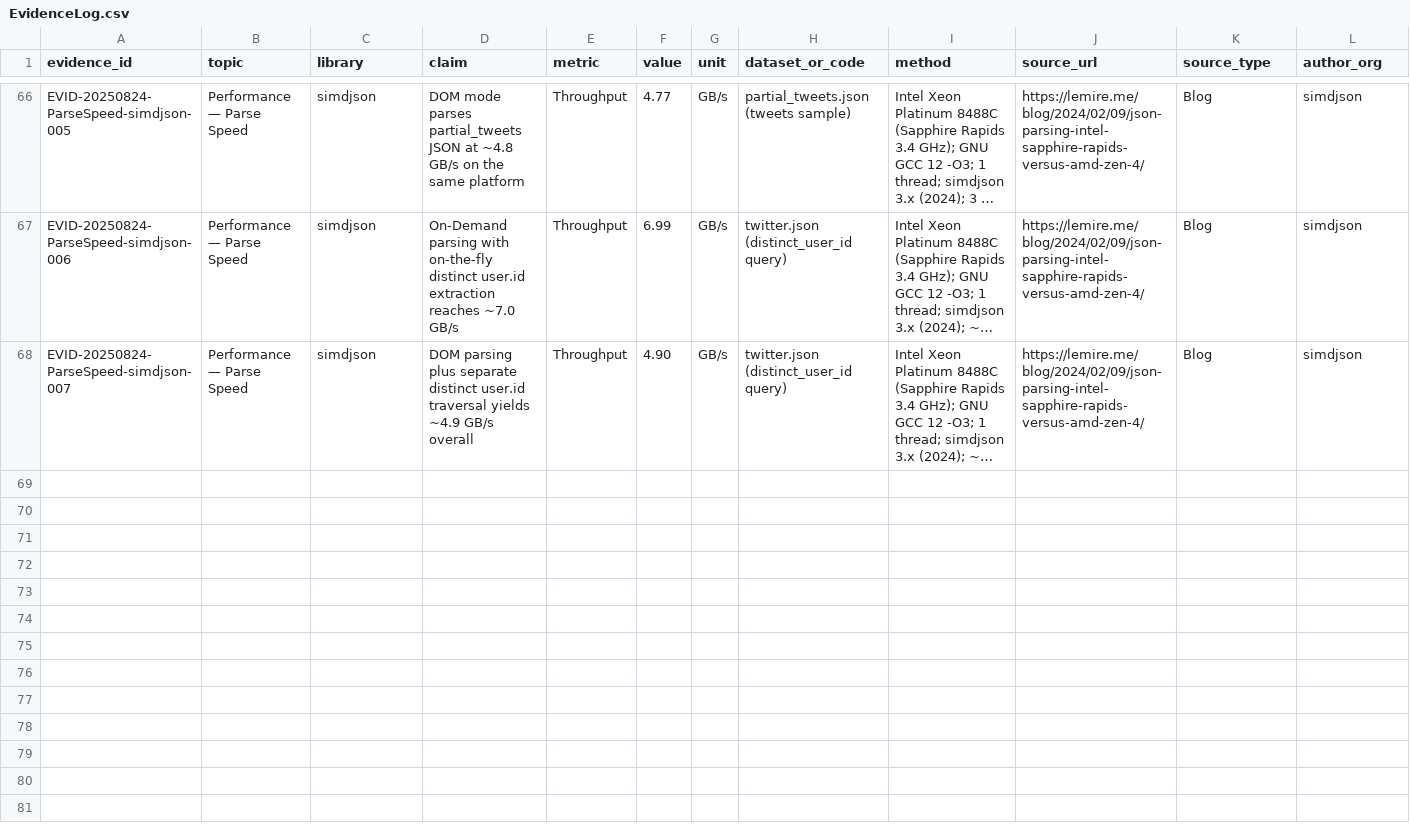
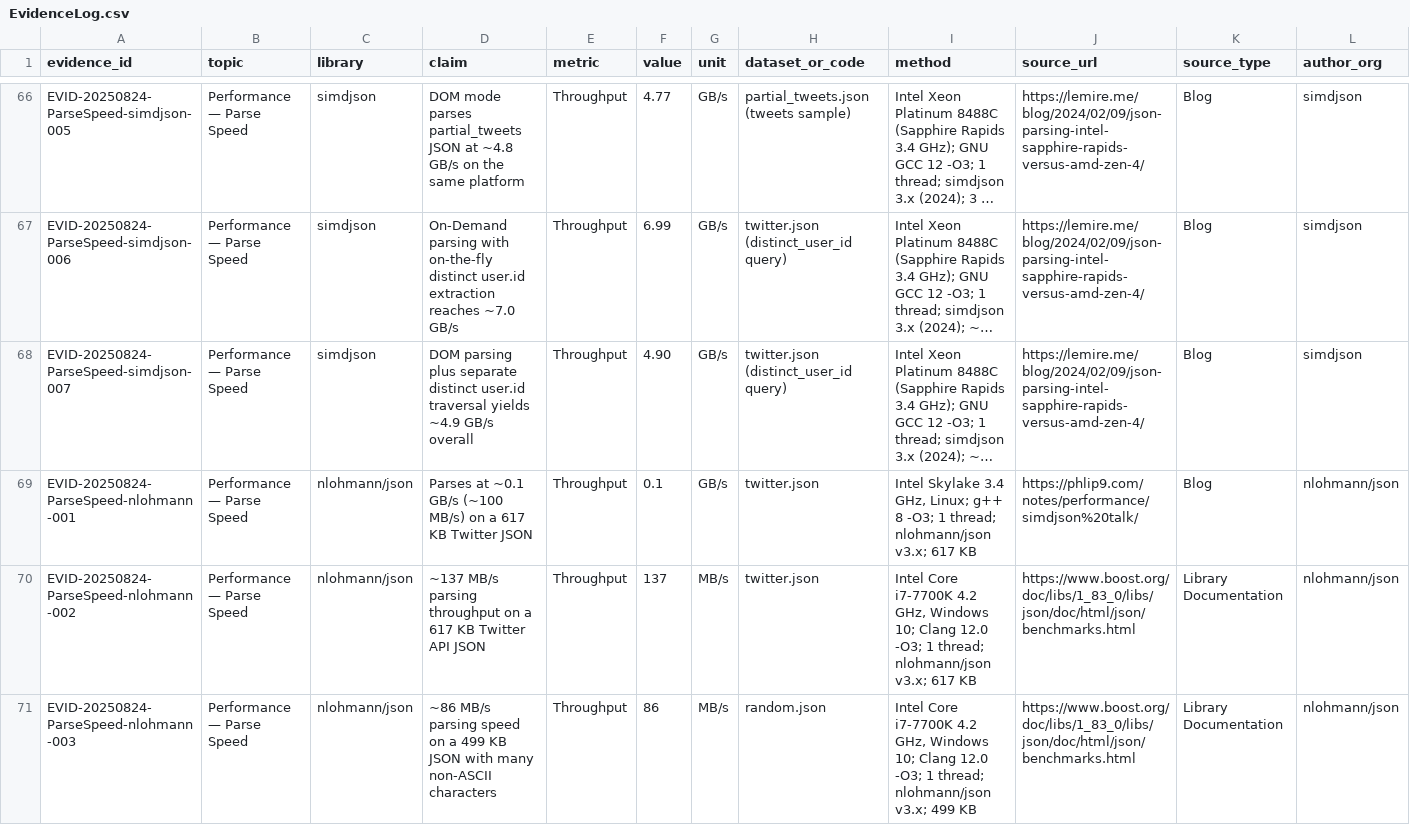
Before and after one commit to sentientsergio/boost-json-study, a CSV file: 02_sources/EvidenceLog.csv, drawn as a sheet; only a part is shown, gaps mark what is left out; long unchanged cells end in …; rows hold the shown columns only; the diff covers the shown part only; the diff names each change by its address in the sheet, - before the commit and + after, or states it on an @@ line.

Commit message:
Evidence: Parse Speed × nlohmann/json

```diff
--- a/02_sources/EvidenceLog.csv
+++ b/02_sources/EvidenceLog.csv
+row 69: EVID-20250824-ParseSpeed-nlohmann-001 | Performance — Parse Speed | nlohmann/json | Parses at ~0.1 GB/s (~100 MB/s) on a 617 KB Twitter JSON | Throughput | 0.1 | GB/s | twitter.json | Intel Skylake 3.4 GHz, Linux; g++ 8 -O3; 1 thread; nlohmann/json v3.x; 617 KB | https://phlip9.com/notes/performance/simdjson%20talk/ | Blog | nlohmann/json
+row 70: EVID-20250824-ParseSpeed-nlohmann-002 | Performance — Parse Speed | nlohmann/json | ~137 MB/s parsing throughput on a 617 KB Twitter API JSON | Throughput | 137 | MB/s | twitter.json | Intel Core i7-7700K 4.2 GHz, Windows 10; Clang 12.0 -O3; 1 thread; nlohmann/json v3.x; 617 KB | https://www.boost.org/doc/libs/1_83_0/libs/json/doc/html/json/benchmarks.html | Library Documentation | nlohmann/json
+row 71: EVID-20250824-ParseSpeed-nlohmann-003 | Performance — Parse Speed | nlohmann/json | ~86 MB/s parsing speed on a 499 KB JSON with many non-ASCII characters | Throughput | 86 | MB/s | random.json | Intel Core i7-7700K 4.2 GHz, Windows 10; Clang 12.0 -O3; 1 thread; nlohmann/json v3.x; 499 KB | https://www.boost.org/doc/libs/1_83_0/libs/json/doc/html/json/benchmarks.html | Library Documentation | nlohmann/json
```
Also changed, not shown: 3 added rows elsewhere in this file.
